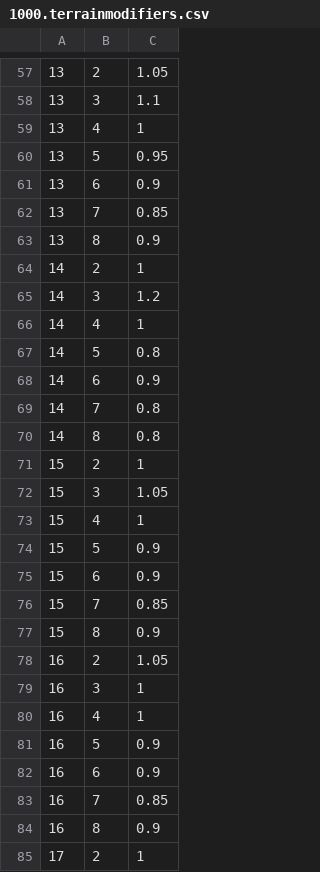
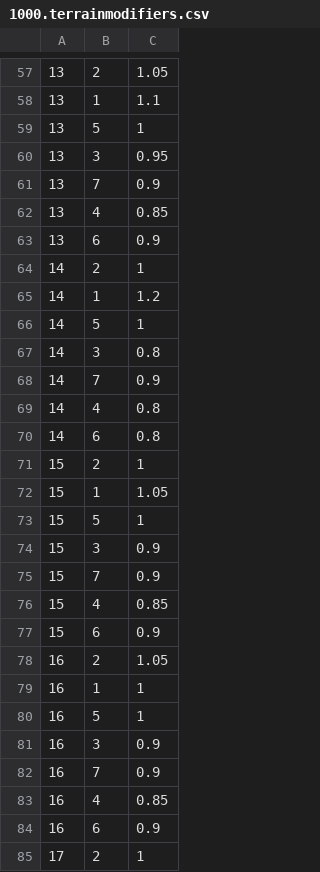
Before and after one commit to JOverseer/joverseer, a CSV file: joverseerjar/resources/metadata/1000.terrainmodifiers.csv, drawn as a sheet; only a part is shown, gaps mark what is left out; the diff covers the shown part only.

```diff
--- a/joverseerjar/resources/metadata/1000.terrainmodifiers.csv
+++ b/joverseerjar/resources/metadata/1000.terrainmodifiers.csv
@@ -57,29 +57,29 @@
 13,2,1.05
-13,3,1.1
-13,4,1
-13,5,0.95
+13,1,1.1
+13,5,1
+13,3,0.95
+13,7,0.9
+13,4,0.85
 13,6,0.9
-13,7,0.85
-13,8,0.9
 14,2,1
-14,3,1.2
-14,4,1
-14,5,0.8
-14,6,0.9
-14,7,0.8
-14,8,0.8
+14,1,1.2
+14,5,1
+14,3,0.8
+14,7,0.9
+14,4,0.8
+14,6,0.8
 15,2,1
-15,3,1.05
-15,4,1
-15,5,0.9
+15,1,1.05
+15,5,1
+15,3,0.9
+15,7,0.9
+15,4,0.85
 15,6,0.9
-15,7,0.85
-15,8,0.9
 16,2,1.05
-16,3,1
-16,4,1
-16,5,0.9
+16,1,1
+16,5,1
+16,3,0.9
+16,7,0.9
+16,4,0.85
 16,6,0.9
-16,7,0.85
-16,8,0.9
 17,2,1
```
Also changed, not shown: 8 added rows, 8 removed rows, 2 moved rows and 54 edited cells elsewhere in this file.
